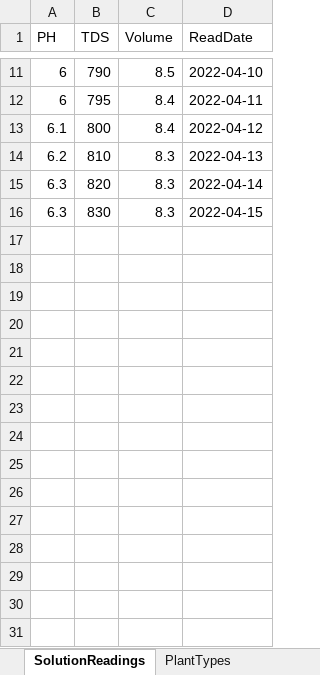
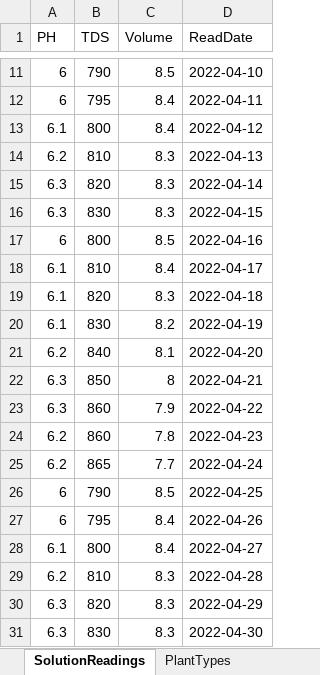
Before and after one commit to kylejohnsonks/Harvester, an Excel workbook: SampleData/SampleData.xlsx, sheet SolutionReadings, drawn as a sheet; only a part is shown, gaps mark what is left out; values as stored, in another font and other column widths than the file's, no borders; the diff names each change by its address in the sheet, - before the commit and + after, or states it on an @@ line.

```diff
--- a/SampleData/SampleData.xlsx (sheet SolutionReadings)
+++ b/SampleData/SampleData.xlsx (sheet SolutionReadings)
+row 17: 6 | 800 | 8.5 | 2022-04-16
+row 18: 6.1 | 810 | 8.4 | 2022-04-17
+row 19: 6.1 | 820 | 8.3 | 2022-04-18
+row 20: 6.1 | 830 | 8.2 | 2022-04-19
+row 21: 6.2 | 840 | 8.1 | 2022-04-20
+row 22: 6.3 | 850 | 8 | 2022-04-21
+row 23: 6.3 | 860 | 7.9 | 2022-04-22
+row 24: 6.2 | 860 | 7.8 | 2022-04-23
+row 25: 6.2 | 865 | 7.7 | 2022-04-24
+row 26: 6 | 790 | 8.5 | 2022-04-25
+row 27: 6 | 795 | 8.4 | 2022-04-26
+row 28: 6.1 | 800 | 8.4 | 2022-04-27
+row 29: 6.2 | 810 | 8.3 | 2022-04-28
+row 30: 6.3 | 820 | 8.3 | 2022-04-29
+row 31: 6.3 | 830 | 8.3 | 2022-04-30
```
Also changed, not shown: sheet PlantTypes, 11 other files.
